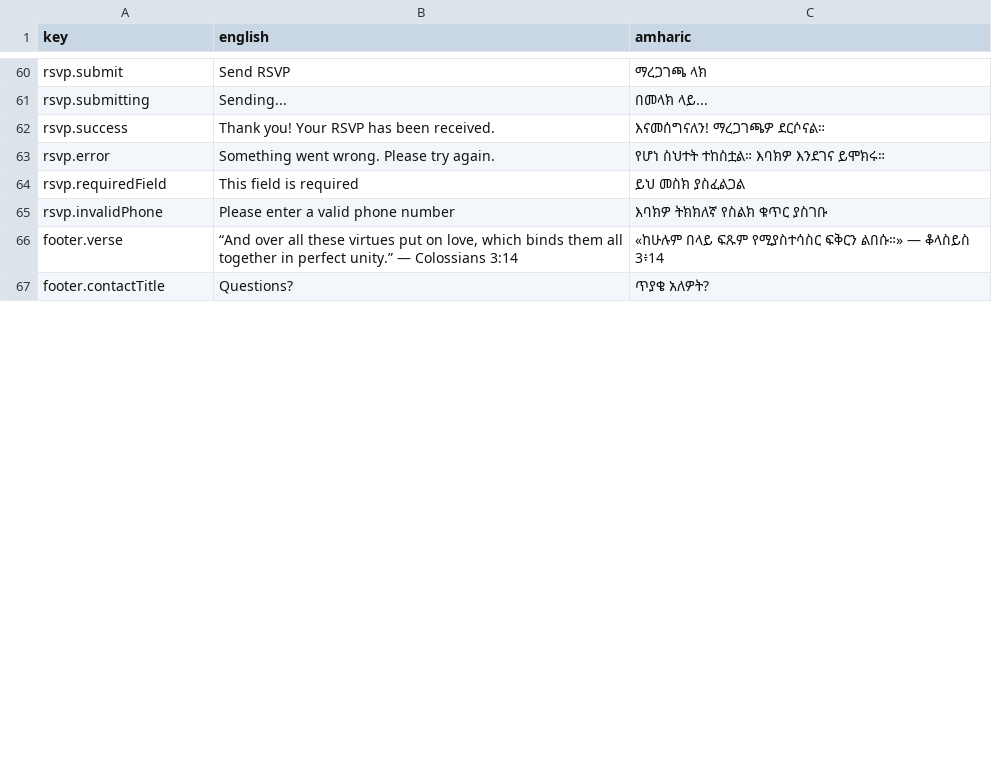
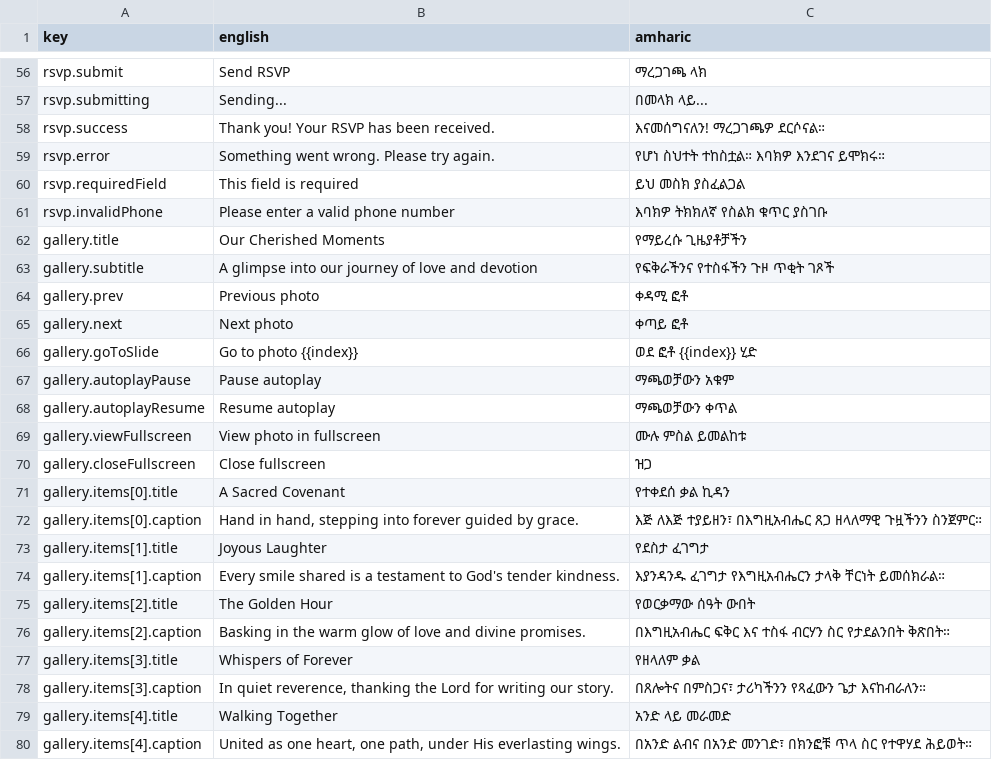
Before and after one commit to vlazacck/verbose-umbrella, a CSV file: content-map-generated.csv, drawn as a sheet; only a part is shown, gaps mark what is left out; the shorter side is filled out with more unchanged rows; the diff covers the shown part only; the diff names each change by its address in the sheet, - before the commit and + after, or states it on an @@ line.

```diff
--- a/content-map-generated.csv
+++ b/content-map-generated.csv
+row 62: gallery.title | Our Cherished Moments | የማይረሱ ጊዜያቶቻችን
+row 63: gallery.subtitle | A glimpse into our journey of love and devotion | የፍቅራችንና የተስፋችን ጉዞ ጥቂት ገጾች
+row 64: gallery.prev | Previous photo | ቀዳሚ ፎቶ
+row 65: gallery.next | Next photo | ቀጣይ ፎቶ
+row 66: gallery.goToSlide | Go to photo {{index}} | ወደ ፎቶ {{index}} ሂድ
+row 67: gallery.autoplayPause | Pause autoplay | ማጫወቻውን አቁም
+row 68: gallery.autoplayResume | Resume autoplay | ማጫወቻውን ቀጥል
+row 69: gallery.viewFullscreen | View photo in fullscreen | ሙሉ ምስል ይመልከቱ
+row 70: gallery.closeFullscreen | Close fullscreen | ዝጋ
+row 71: gallery.items[0].title | A Sacred Covenant | የተቀደሰ ቃል ኪዳን
+row 72: gallery.items[0].caption | Hand in hand, stepping into forever guided by grace. | እጅ ለእጅ ተያይዘን፣ በእግዚአብሔር ጸጋ ዘላለማዊ ጉዟችንን ስንጀምር።
+row 73: gallery.items[1].title | Joyous Laughter | የደስታ ፈገግታ
+row 74: gallery.items[1].caption | Every smile shared is a testament to God's tender kindness. | እያንዳንዱ ፈገግታ የእግዚአብሔርን ታላቅ ቸርነት ይመሰክራል።
+row 75: gallery.items[2].title | The Golden Hour | የወርቃማው ሰዓት ውበት
+row 76: gallery.items[2].caption | Basking in the warm glow of love and divine promises. | በእግዚአብሔር ፍቅር እና ተስፋ ብርሃን ስር የታደልንበት ቅጽበት።
+row 77: gallery.items[3].title | Whispers of Forever | የዘላለም ቃል
+row 78: gallery.items[3].caption | In quiet reverence, thanking the Lord for writing our story. | በጸሎትና በምስጋና፣ ታሪካችንን የጻፈውን ጌታ እናከብራለን።
+row 79: gallery.items[4].title | Walking Together | አንድ ላይ መራመድ
+row 80: gallery.items[4].caption | United as one heart, one path, under His everlasting wings. | በአንድ ልብና በአንድ መንገድ፣ በክንፎቹ ጥላ ስር የተዋሃደ ሕይወት።
```
Also changed, not shown: 12 added rows, 4 removed rows and 32 edited cells elsewhere in this file, content-map.csv, 14 other files.
